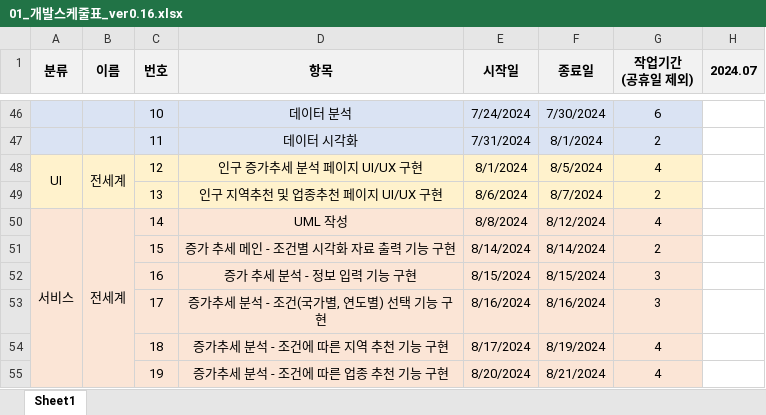
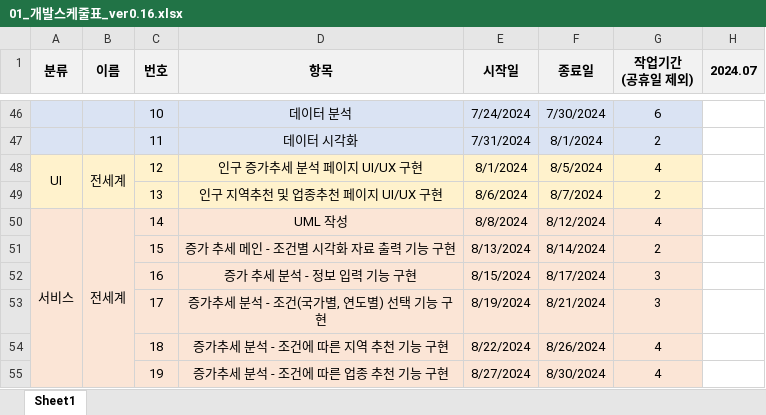
Before and after one commit to SD-PARK/DriveWise, an Excel workbook: Document/01_개발스케줄표_ver0.16.xlsx, sheet Sheet1, drawn as a sheet; only a part is shown, gaps mark what is left out; values as stored, in another font and other column widths than the file's, no borders; the diff names each change by its address in the sheet, - before the commit and + after, or states it on an @@ line.

Commit message:
Project Schedule upated.

```diff
--- a/Document/01_개발스케줄표_ver0.16.xlsx (sheet Sheet1)
+++ b/Document/01_개발스케줄표_ver0.16.xlsx (sheet Sheet1)
-E51 (시작일): 8/14/2024
+E51 (시작일): 8/13/2024
-F52 (종료일): 8/15/2024
+F52 (종료일): 8/17/2024
-E53 (시작일): 8/16/2024
+E53 (시작일): 8/19/2024
-F53 (종료일): 8/16/2024
+F53 (종료일): 8/21/2024
-E54 (시작일): 8/17/2024
+E54 (시작일): 8/22/2024
-F54 (종료일): 8/19/2024
+F54 (종료일): 8/26/2024
-E55 (시작일): 8/20/2024
+E55 (시작일): 8/27/2024
-F55 (종료일): 8/21/2024
+F55 (종료일): 8/30/2024
```
